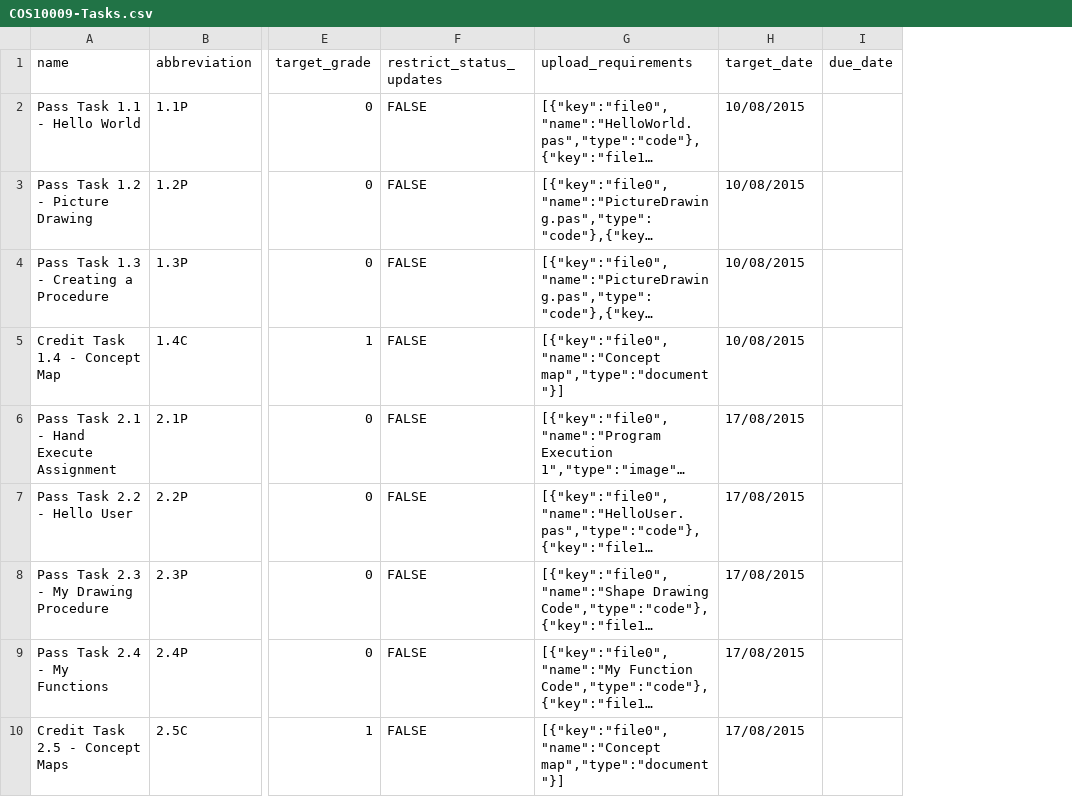
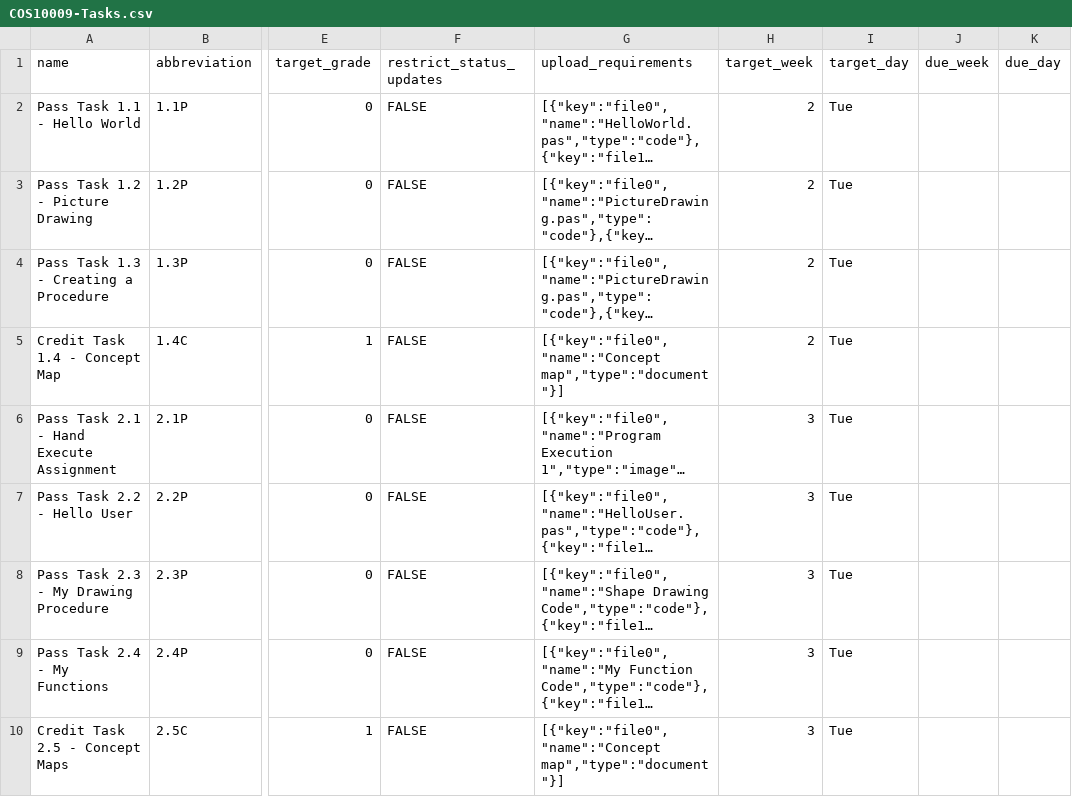
Before and after one commit to doubtfire-lms/doubtfire-api, a CSV file: test_files/COS10009-Tasks.csv, drawn as a sheet; only a part is shown, gaps mark what is left out; long unchanged cells end in …; removed rows and columns are numbered as before the commit, all else as after; the diff names each change by its address in the sheet, - before the commit and + after, or states it on an @@ line.

Commit message:
NEW: change task import and export to use dates based on week and day

```diff
--- a/test_files/COS10009-Tasks.csv
+++ b/test_files/COS10009-Tasks.csv
-column H (target_date), rows 2-10: 10/08/2015 | 10/08/2015 | 10/08/2015 | 10/08/2015 | 17/08/2015 | 17/08/2015 | 17/08/2015 | 17/08/2015 | 17/08/2015
-column I (due_date), empty
+column H (target_week), rows 2-10: 2 | 2 | 2 | 2 | 3 | 3 | 3 | 3 | 3
+column I (target_day), rows 2-10: all Tue
+column J (due_week), empty
+column K (due_day), empty
```
Also changed, not shown: 2 other files.
